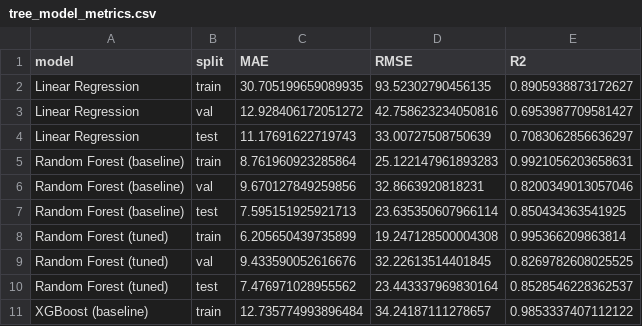
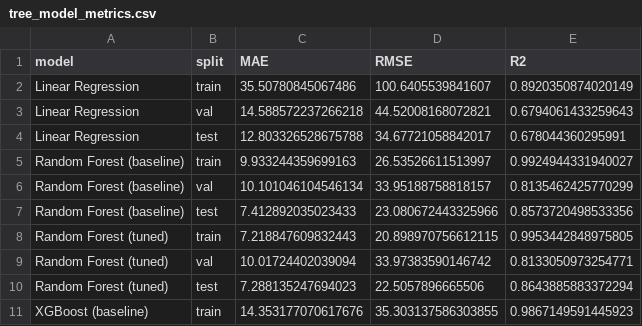
Before and after one commit to abdueee/Toronto-Bikeshare-Forecasting, a CSV file: results/tree_model_metrics.csv, drawn as a sheet; only a part is shown; the diff covers the shown part only.

```diff
--- a/results/tree_model_metrics.csv
+++ b/results/tree_model_metrics.csv
@@ -1,11 +1,11 @@
 model,split,MAE,RMSE,R2
-Linear Regression,train,30.705199659089935,93.52302790456135,0.8905938873172627
-Linear Regression,val,12.928406172051272,42.758623234050816,0.6953987709581427
-Linear Regression,test,11.17691622719743,33.00727508750639,0.7083062856636297
-Random Forest (baseline),train,8.761960923285864,25.122147961893283,0.9921056203658631
-Random Forest (baseline),val,9.670127849259856,32.8663920818231,0.8200349013057046
-Random Forest (baseline),test,7.595151925921713,23.635350607966114,0.850434363541925
-Random Forest (tuned),train,6.205650439735899,19.247128500004308,0.995366209863814
-Random Forest (tuned),val,9.433590052616676,32.22613514401845,0.8269782608025525
-Random Forest (tuned),test,7.476971028955562,23.443337969830164,0.8528546228362537
-XGBoost (baseline),train,12.735774993896484,34.24187111278657,0.9853337407112122
+Linear Regression,train,35.50780845067486,100.6405539841607,0.8920350874020149
+Linear Regression,val,14.588572237266218,44.52008168072821,0.6794061433259643
+Linear Regression,test,12.803326528675788,34.67721058842017,0.678044360295991
+Random Forest (baseline),train,9.933244359699163,26.53526611513997,0.9924944331940027
+Random Forest (baseline),val,10.101046104546134,33.95188758818157,0.8135462425770299
+Random Forest (baseline),test,7.412892035023433,23.080672443325966,0.8573720498533356
+Random Forest (tuned),train,7.218847609832443,20.898970756612115,0.9953442848975805
+Random Forest (tuned),val,10.01724402039094,33.97383590146742,0.8133050973254771
+Random Forest (tuned),test,7.288135247694023,22.5057896665506,0.8643885883372294
+XGBoost (baseline),train,14.353177070617676,35.303137586303855,0.9867149591445923
```
Also changed, not shown: 12 removed rows and 15 edited cells elsewhere in this file, results/tree_model_search_history.csv, 6 other files.
